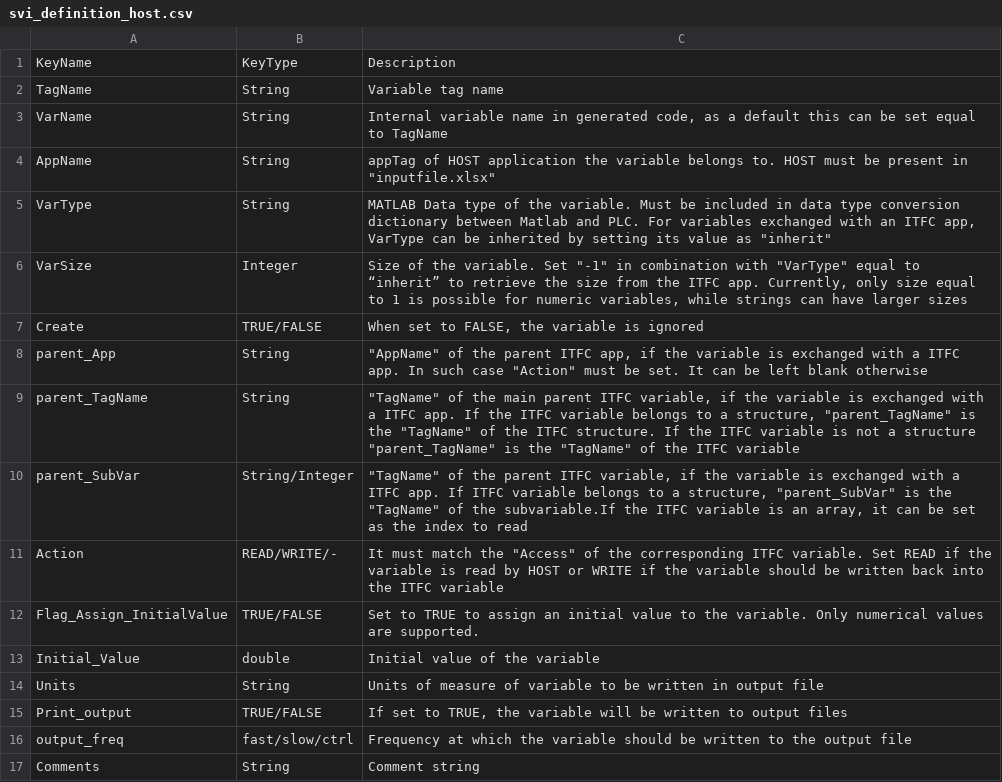
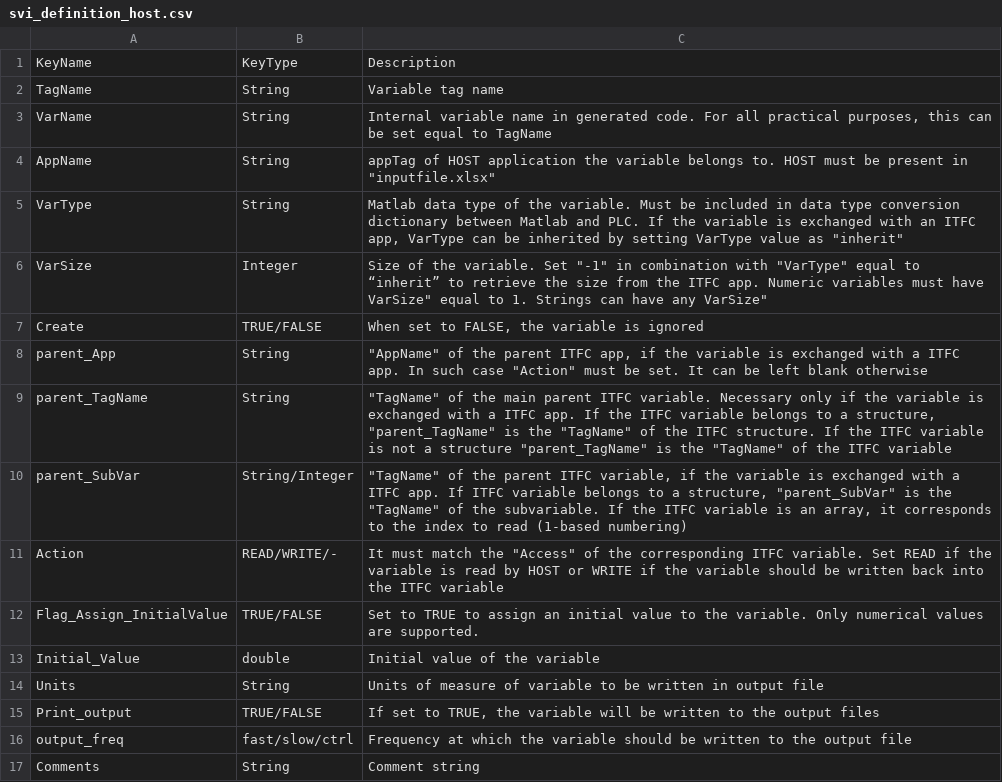
Before and after one commit to TUMLWE/PAL, a CSV file: docs/source/svi_definition_host.csv, drawn as a sheet; the diff names each change by its address in the sheet, - before the commit and + after, or states it on an @@ line.

```diff
--- a/docs/source/svi_definition_host.csv
+++ b/docs/source/svi_definition_host.csv
-C3: …in generated code, as a default this can…
+C3: …in generated code. For all practical purposes, this can…
-C5: MATLAB Data type of the variable. Must be included in data type conversion dictionary between Matlab and PLC. For variables exchanged with an ITFC app, VarType can be inherited by setting its value as…
+C5: Matlab data type of the variable. Must be included in data type conversion dictionary between Matlab and PLC. If the variable is exchanged with an ITFC app, VarType can be inherited by setting VarType value as…
-C6: …ITFC app. Currently, only size equal to 1 is possible for numeric variables, while strings can have larger sizes
+C6: …ITFC app. Numeric variables must have VarSize" equal to 1. Strings can have any VarSize"
-C9: …parent ITFC variable, if the…
+C9: …parent ITFC variable. Necessary only if the…
-C10: …of the subvariable.If the ITFC variable is an array, it can be set as the index to read
+C10: …of the subvariable. If the ITFC variable is an array, it corresponds to the index to read (1-based numbering)
-C15: …written to output files
+C15: …written to the output files
```
Also changed, not shown: docs/source/ITFC_gui.csv, docs/source/gui_guide_dd.csv, 6 other files.
